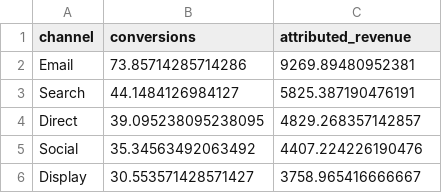
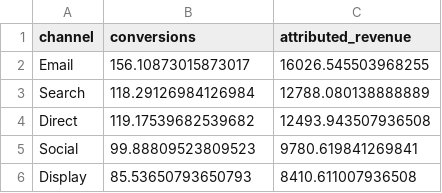
Before and after one commit to tilelvis/MarketingROI, a CSV file: attribution_linear.csv, drawn as a sheet.

```diff
--- a/attribution_linear.csv
+++ b/attribution_linear.csv
@@ -1,6 +1,6 @@
 channel,conversions,attributed_revenue
-Email,73.85714285714286,9269.89480952381
-Search,44.1484126984127,5825.387190476191
-Direct,39.095238095238095,4829.268357142857
-Social,35.34563492063492,4407.224226190476
-Display,30.553571428571427,3758.965416666667
+Email,156.10873015873017,16026.545503968255
+Search,118.29126984126984,12788.080138888889
+Direct,119.17539682539682,12493.943507936508
+Social,99.88809523809523,9780.619841269841
+Display,85.53650793650793,8410.611007936508
```
Also changed, not shown: roi_analysis.csv, 15 other files.
